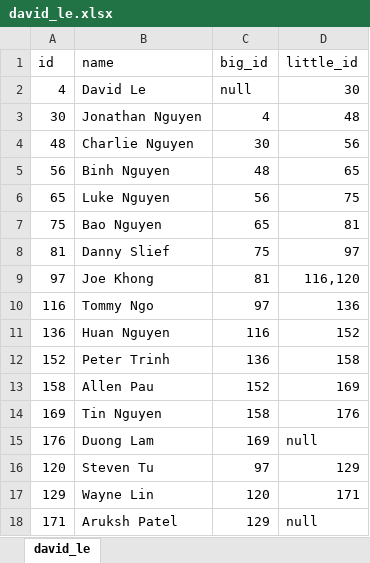
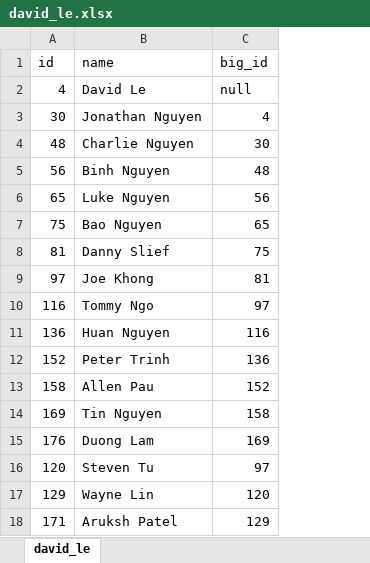
Before and after one commit to arukshpatel/Lineage_Tree, an Excel workbook: res/david_le.xlsx, sheet david_le, drawn as a sheet; values as stored, in another font and other column widths than the file's, no borders; the diff names each change by its address in the sheet, - before the commit and + after, or states it on an @@ line.

```diff
--- a/res/david_le.xlsx (sheet david_le)
+++ b/res/david_le.xlsx (sheet david_le)
-column D (little_id), rows 2-18: 30 | 48 | 56 | 65 | 75 | 81 | 97 | 116,120 | 136 | 152 | 158 | 169 | 176 | null | 129 | 171 | null
```
Also changed, not shown: 2 other files.
